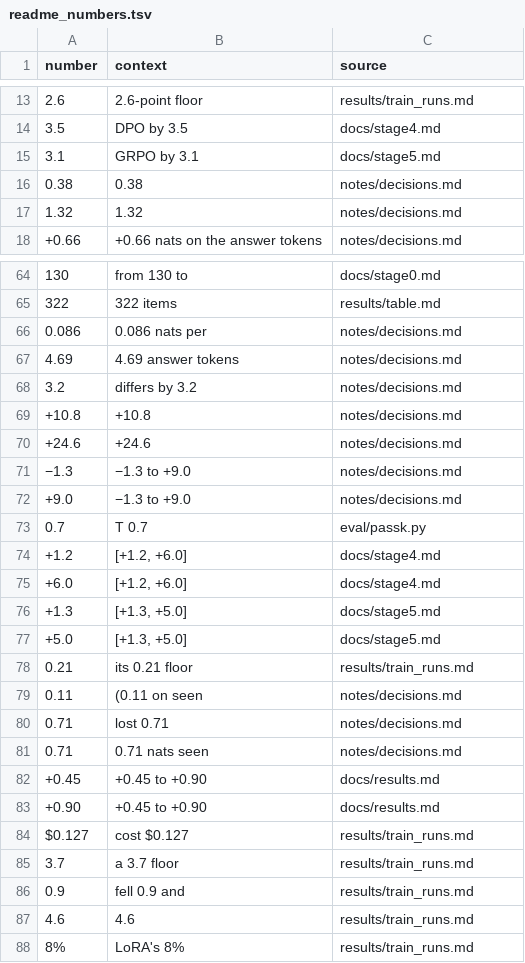
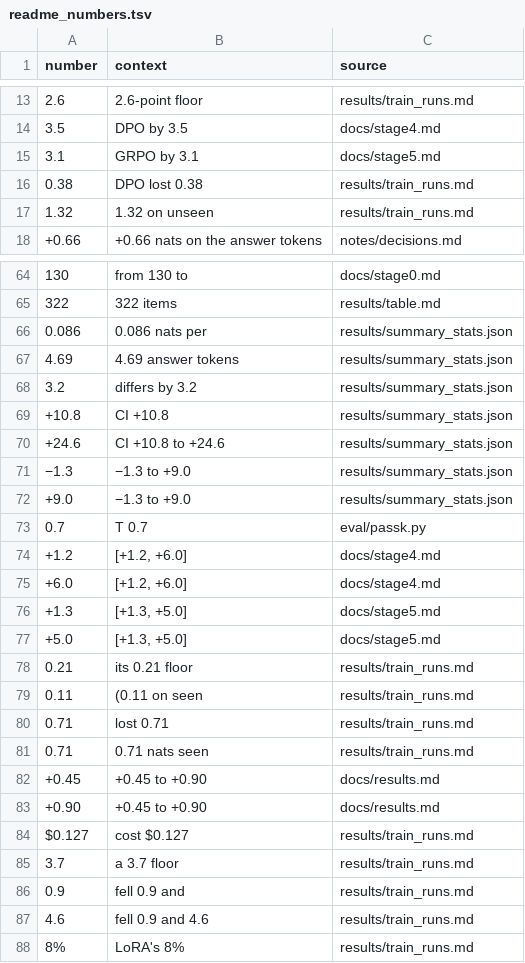
Before and after one commit to franalli/struct-lm, a TSV file: notes/readme_numbers.tsv, drawn as a sheet; only a part is shown, gaps mark what is left out; the diff covers the shown part only; the diff names each change by its address in the sheet, - before the commit and + after, or states it on an @@ line.

```diff
--- a/notes/readme_numbers.tsv
+++ b/notes/readme_numbers.tsv
-B16 (context): 0.38
+B16 (context): DPO lost 0.38
-C16:C17 (source): notes/decisions.md
+C16:C17 (source): results/train_runs.md
-B17 (context): 1.32
+B17 (context): 1.32 on unseen
-C66:C72 (source): notes/decisions.md
+C66:C72 (source): results/summary_stats.json
-B69 (context): +10.8
+B69 (context): CI +10.8
-B70 (context): +24.6
+B70 (context): CI +10.8 to +24.6
-C79:C81 (source): notes/decisions.md
+C79:C81 (source): results/train_runs.md
-B87 (context): 4.6
+B87 (context): fell 0.9 and 4.6
```
Also changed, not shown: 20 added rows and 8 edited cells elsewhere in this file, 6 other files.
